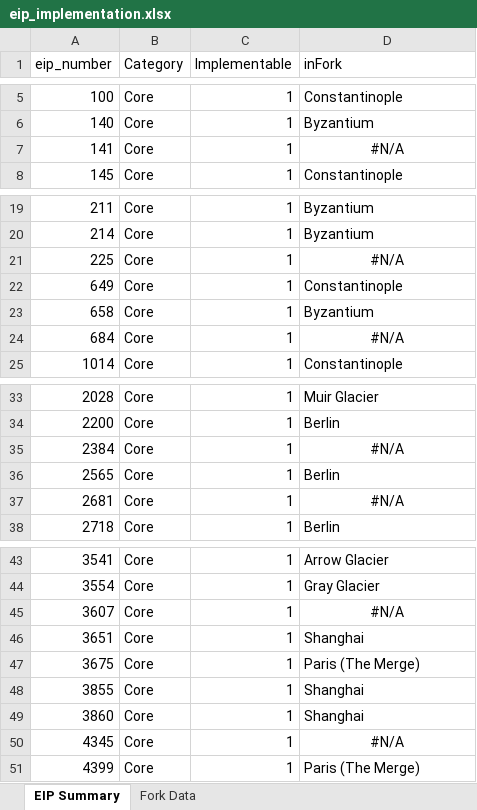
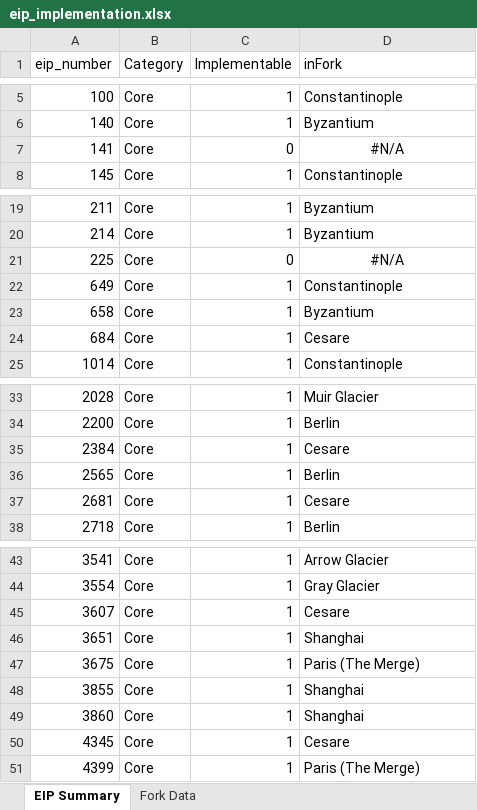
Before and after one commit to Fintech-Research-Lab/Ethereum_Governance_Project, an Excel workbook: Data/Raw Data/eip_implementation.xlsx, sheet EIP Summary, drawn as a sheet; only a part is shown, gaps mark what is left out; values as stored, in another font and other column widths than the file's, no borders; the diff names each change by its address in the sheet, - before the commit and + after, or states it on an @@ line.

Commit message:
Update eip_implementation.xlsx

```diff
--- a/Data/Raw Data/eip_implementation.xlsx (sheet EIP Summary)
+++ b/Data/Raw Data/eip_implementation.xlsx (sheet EIP Summary)
-C7 (Implementable): 1
+C7 (Implementable): 0
-C21 (Implementable): 1
+C21 (Implementable): 0
-D24 (inFork): #N/A
+D24 (inFork): Cesare
-D24 alignment: center
+D24 alignment: left
-D35 (inFork): #N/A
+D35 (inFork): Cesare
-D35 alignment: center
+D35 alignment: left
-D37 (inFork): #N/A
+D37 (inFork): Cesare
-D37 alignment: center
+D37 alignment: left
-D45 (inFork): #N/A
+D45 (inFork): Cesare
-D45 alignment: center
+D45 alignment: left
-D50 (inFork): #N/A
+D50 (inFork): Cesare
-D50 alignment: center
+D50 alignment: left
```
